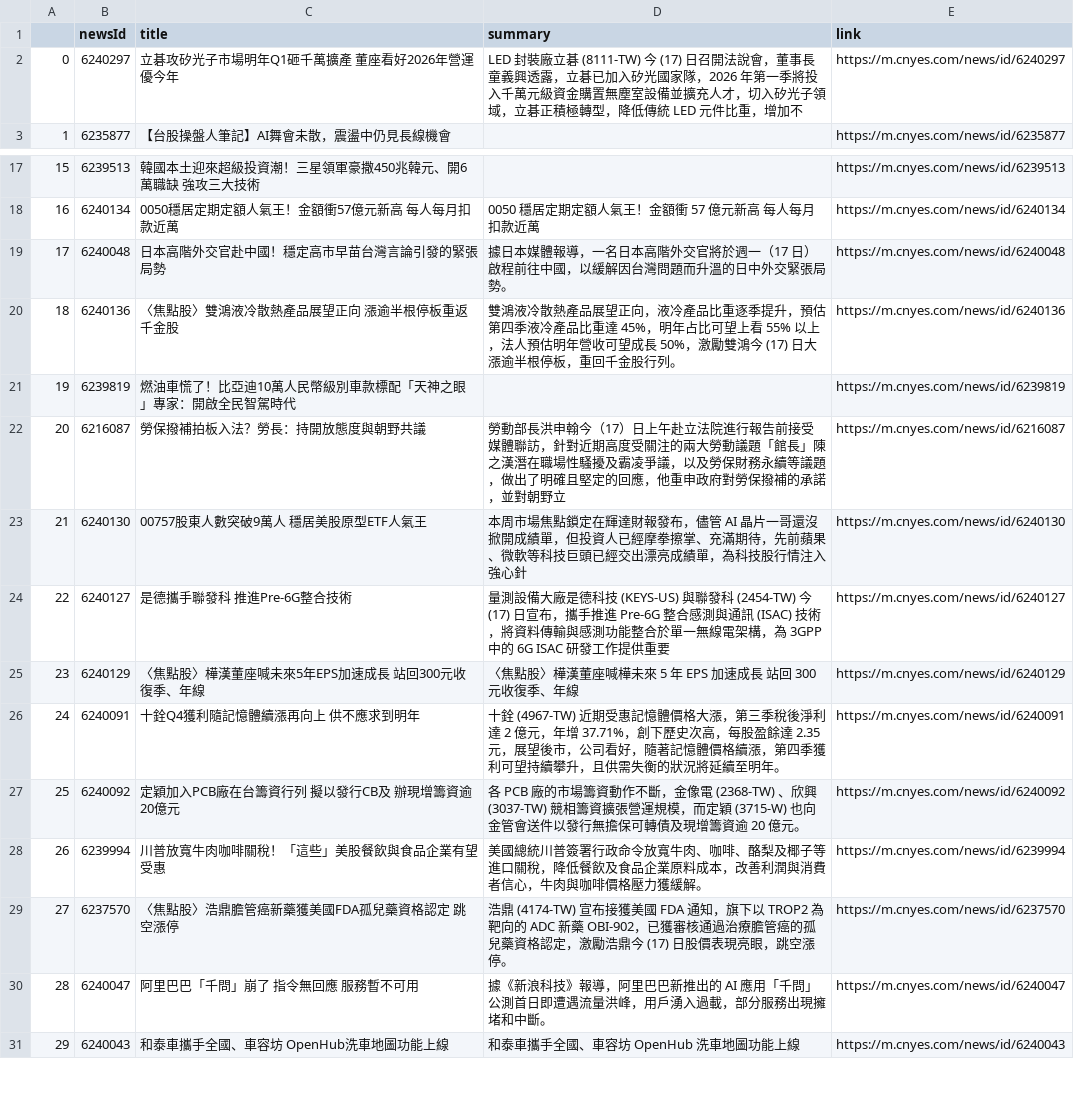
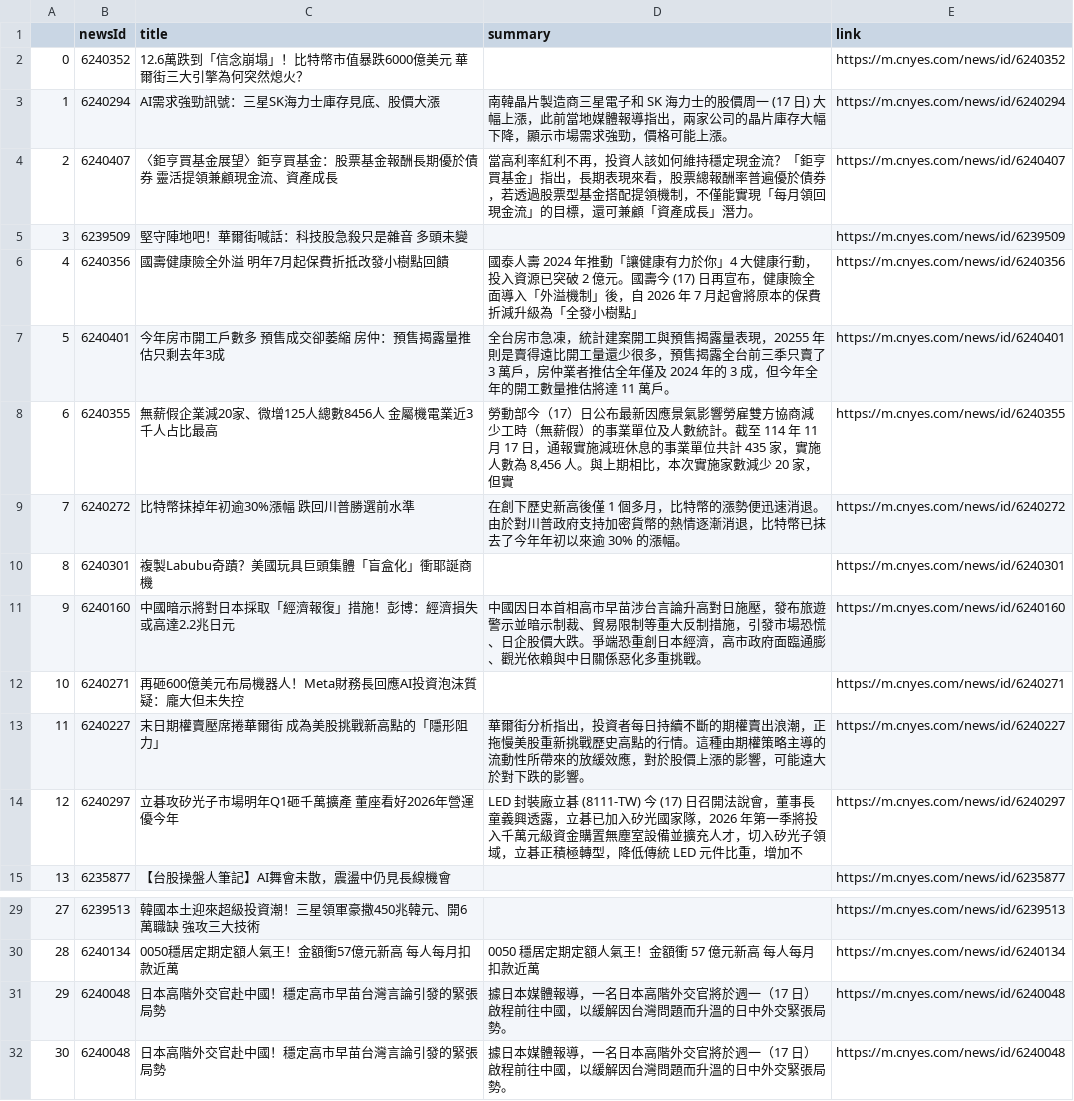
Before and after one commit to sonia9453/test_github_actions, a CSV file: news.csv, drawn as a sheet; only a part is shown, gaps mark what is left out; the shorter side is filled out with more unchanged rows; addresses are those after the commit; the diff names each change by its address in the sheet, - before the commit and + after, or states it on an @@ line.

Commit message:
更新鉅亨網

```diff
--- a/news.csv
+++ b/news.csv
+row 2: 0 | 6240352 | 12.6萬跌到「信念崩塌」！比特幣市值暴跌6000億美元 華爾街三大引擎為何突然熄火？ |  | https://m.cnyes.com/news/id/6240352
+row 3: 1 | 6240294 | AI需求強勁訊號：三星SK海力士庫存見底、股價大漲 | 南韓晶片製造商三星電子和 SK 海力士的股價周一 (17 日) 大幅上漲，此前當地媒體報導指出，兩家公司的晶片庫存大幅下降，顯示市場需求強勁，價格可能上漲。 | https://m.cnyes.com/news/id/6240294
+row 4: 2 | 6240407 | 〈鉅亨買基金展望〉鉅亨買基金：股票基金報酬長期優於債券 靈活提領兼顧現金流、資產成長 | 當高利率紅利不再，投資人該如何維持穩定現金流？「鉅亨買基金」指出，長期表現來看，股票總報酬率普遍優於債券，若透過股票型基金搭配提領機制，不僅能實現「每月領回現金流」的目標，還可兼顧「資產成長」潛力。 | https://m.cnyes.com/news/id/6240407
+row 5: 3 | 6239509 | 堅守陣地吧！華爾街喊話：科技股急殺只是雜音 多頭未變 |  | https://m.cnyes.com/news/id/6239509
+row 6: 4 | 6240356 | 國壽健康險全外溢 明年7月起保費折抵改發小樹點回饋 | 國泰人壽 2024 年推動「讓健康有力於你」4 大健康行動，投入資源已突破 2 億元。國壽今 (17) 日再宣布，健康險全面導入「外溢機制」後，自 2026 年 7 月起會將原本的保費折減升級為「全發小樹點」 | https://m.cnyes.com/news/id/6240356
+row 7: 5 | 6240401 | 今年房市開工戶數多 預售成交卻萎縮 房仲：預售揭露量推估只剩去年3成 | 全台房市急凍，統計建案開工與預售揭露量表現，20255 年則是賣得遠比開工量還少很多，預售揭露全台前三季只賣了 3 萬戶，房仲業者推估全年僅及 2024 年的 3 成，但今年全年的開工數量推估將達 11 萬戶。 | https://m.cnyes.com/news/id/6240401
+row 8: 6 | 6240355 | 無薪假企業減20家、微增125人總數8456人 金屬機電業近3千人占比最高 | 勞動部今（17）日公布最新因應景氣影響勞雇雙方協商減少工時（無薪假）的事業單位及人數統計。截至 114 年 11 月 17 日，通報實施減班休息的事業單位共計 435 家，實施人數為 8,456 人。與上期相比，本次實施家數減少 20 家，但實 | https://m.cnyes.com/news/id/6240355
+row 9: 7 | 6240272 | 比特幣抹掉年初逾30%漲幅 跌回川普勝選前水準 | 在創下歷史新高後僅 1 個多月，比特幣的漲勢便迅速消退。由於對川普政府支持加密貨幣的熱情逐漸消退，比特幣已抹去了今年年初以來逾 30% 的漲幅。 | https://m.cnyes.com/news/id/6240272
+row 10: 8 | 6240301 | 複製Labubu奇蹟？美國玩具巨頭集體「盲盒化」衝耶誕商機 |  | https://m.cnyes.com/news/id/6240301
+row 11: 9 | 6240160 | 中國暗示將對日本採取「經濟報復」措施！彭博：經濟損失或高達2.2兆日元 | 中國因日本首相高市早苗涉台言論升高對日施壓，發布旅遊警示並暗示制裁、貿易限制等重大反制措施，引發市場恐慌、日企股價大跌。爭端恐重創日本經濟，高市政府面臨通膨、觀光依賴與中日關係惡化多重挑戰。 | https://m.cnyes.com/news/id/6240160
+row 12: 10 | 6240271 | 再砸600億美元布局機器人！Meta財務長回應AI投資泡沫質疑：龐大但未失控 |  | https://m.cnyes.com/news/id/6240271
+row 13: 11 | 6240227 | 末日期權賣壓席捲華爾街 成為美股挑戰新高點的「隱形阻力」 | 華爾街分析指出，投資者每日持續不斷的期權賣出浪潮，正拖慢美股重新挑戰歷史高點的行情。這種由期權策略主導的流動性所帶來的放緩效應，對於股價上漲的影響，可能遠大於對下跌的影響。 | https://m.cnyes.com/news/id/6240227
@@ column A renumbered from row 14 down @@
+row 31: 29 | 6240048 | 日本高階外交官赴中國！穩定高市早苗台灣言論引發的緊張局勢 | 據日本媒體報導，一名日本高階外交官將於週一（17 日）啟程前往中國，以緩解因台灣問題而升溫的日中外交緊張局勢。 | https://m.cnyes.com/news/id/6240048
```
